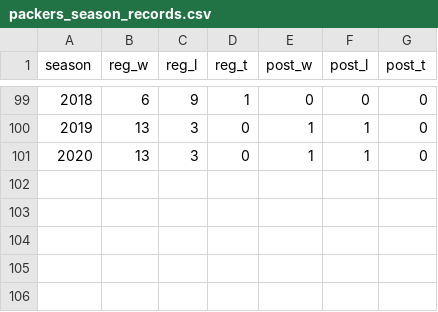
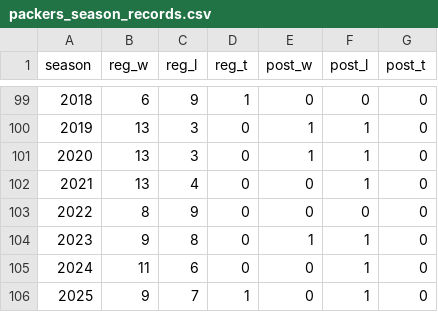
Before and after one commit to rptetzloff/AreThePackersUndefeated, a CSV file: data/packers_season_records.csv, drawn as a sheet; only a part is shown, gaps mark what is left out; the diff names each change by its address in the sheet, - before the commit and + after, or states it on an @@ line.

Commit message:
Extend game data to 2025

```diff
--- a/data/packers_season_records.csv
+++ b/data/packers_season_records.csv
+row 102: 2021 | 13 | 4 | 0 | 0 | 1 | 0
+row 103: 2022 | 8 | 9 | 0 | 0 | 0 | 0
+row 104: 2023 | 9 | 8 | 0 | 1 | 1 | 0
+row 105: 2024 | 11 | 6 | 0 | 0 | 1 | 0
+row 106: 2025 | 9 | 7 | 1 | 0 | 1 | 0
```
Also changed, not shown: 2 other files.
